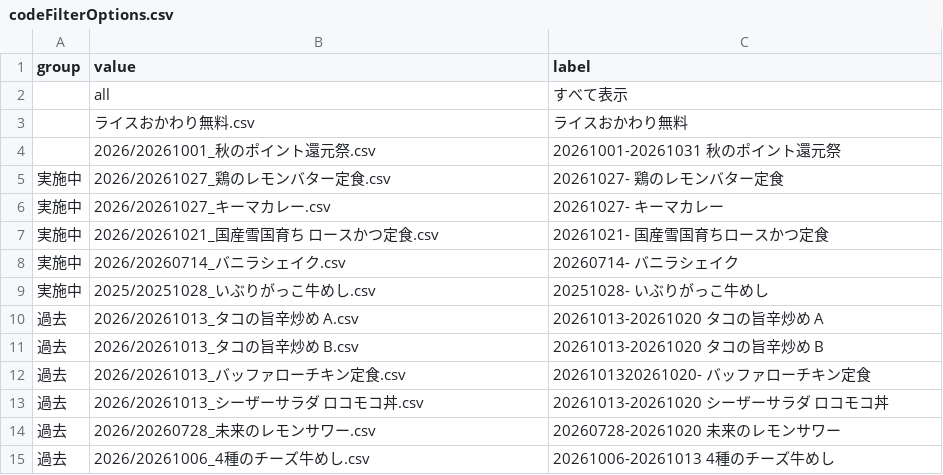
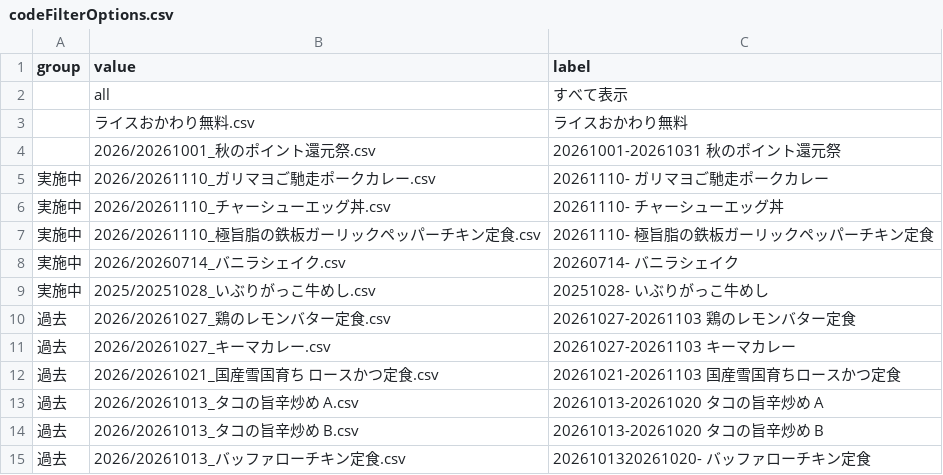
Before and after one commit to yykuso/matsuyafoodsmap, a CSV file: data/codeFilterOptions.csv, drawn as a sheet; only a part is shown; the shorter side is filled out with more unchanged rows.

```diff
--- a/data/codeFilterOptions.csv
+++ b/data/codeFilterOptions.csv
@@ -4,7 +4,10 @@ group,value,label
 "","2026/20261001_秋のポイント還元祭.csv","20261001-20261031 秋のポイント還元祭"
-"実施中","2026/20261027_鶏のレモンバター定食.csv","20261027- 鶏のレモンバター定食"
-"実施中","2026/20261027_キーマカレー.csv","20261027- キーマカレー"
-"実施中","2026/20261021_国産雪国育ち ロースかつ定食.csv","20261021- 国産雪国育ちロースかつ定食"
+"実施中","2026/20261110_ガリマヨご馳走ポークカレー.csv","20261110- ガリマヨご馳走ポークカレー"
+"実施中","2026/20261110_チャーシューエッグ丼.csv","20261110- チャーシューエッグ丼"
+"実施中","2026/20261110_極旨脂の鉄板ガーリックペッパーチキン定食.csv","20261110- 極旨脂の鉄板ガーリックペッパーチキン定食"
 "実施中","2026/20260714_バニラシェイク.csv","20260714- バニラシェイク"
 "実施中","2025/20251028_いぶりがっこ牛めし.csv","20251028- いぶりがっこ牛めし"
+"過去","2026/20261027_鶏のレモンバター定食.csv","20261027-20261103 鶏のレモンバター定食"
+"過去","2026/20261027_キーマカレー.csv","20261027-20261103 キーマカレー"
+"過去","2026/20261021_国産雪国育ち ロースかつ定食.csv","20261021-20261103 国産雪国育ちロースかつ定食"
 "過去","2026/20261013_タコの旨辛炒め A.csv","20261013-20261020 タコの旨辛炒め A"
```
Also changed, not shown: 3 other files.
